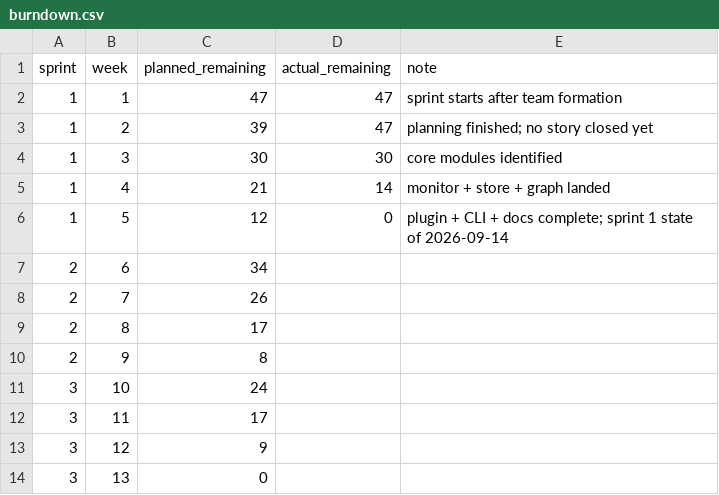
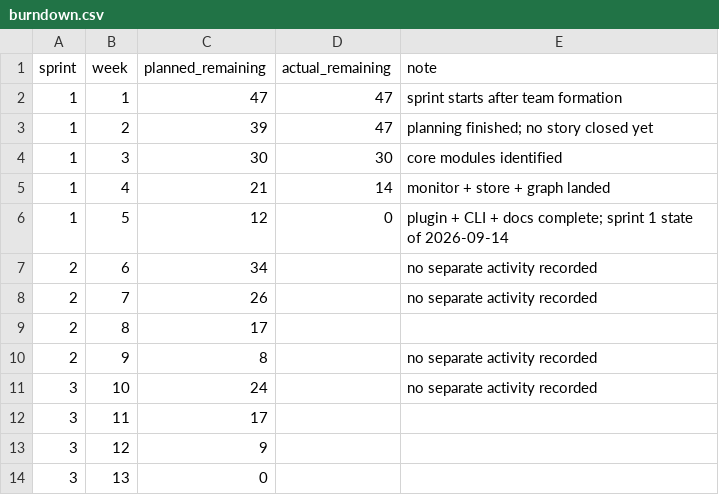
Before and after one commit to bufuzhouyu/cs5351-pytest-risktest, a CSV file: docs/process/burndown.csv, drawn as a sheet.

Commit message:
docs: record no-activity weeks and remove empty minutes table

```diff
--- a/docs/process/burndown.csv
+++ b/docs/process/burndown.csv
@@ -6,7 +6,7 @@ sprint,week,planned_remaining,actual_remaining,note
 1,5,12,0,plugin + CLI + docs complete; sprint 1 state of 2026-09-14
-2,6,34,,
-2,7,26,,
+2,6,34,,no separate activity recorded
+2,7,26,,no separate activity recorded
 2,8,17,,
-2,9,8,,
-3,10,24,,
+2,9,8,,no separate activity recorded
+3,10,24,,no separate activity recorded
 3,11,17,,
```
Also changed, not shown: 2 other files.
